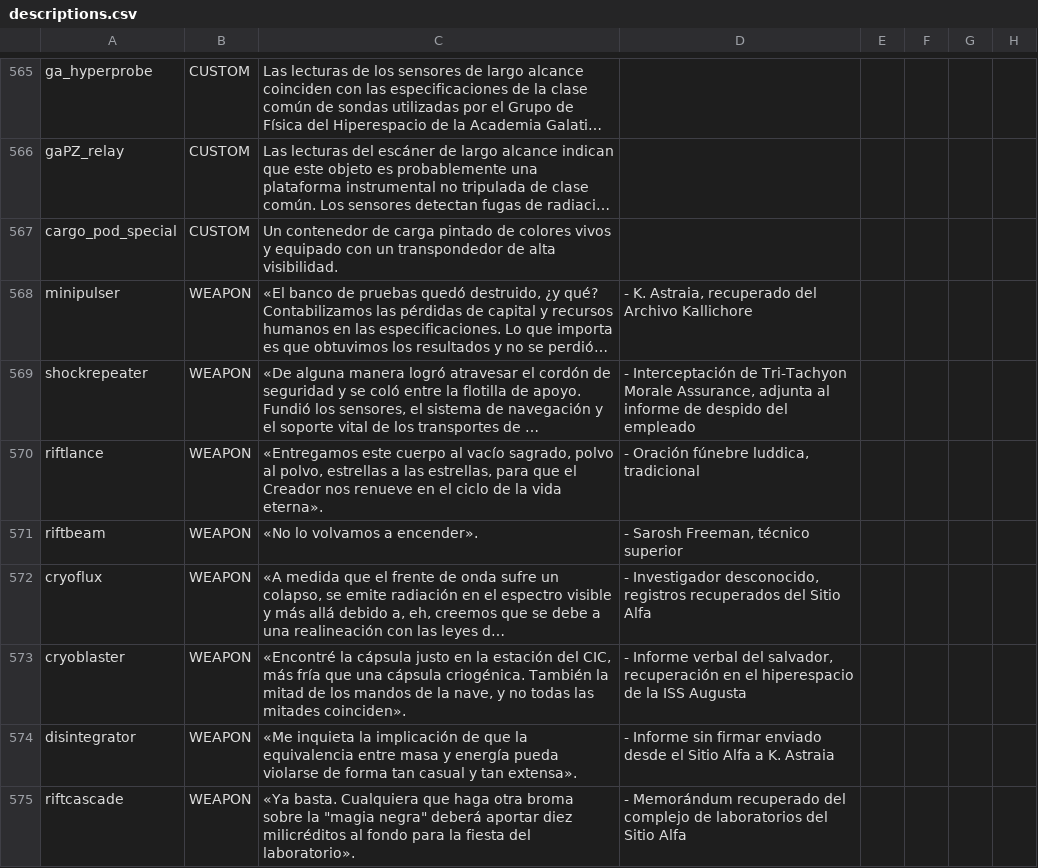
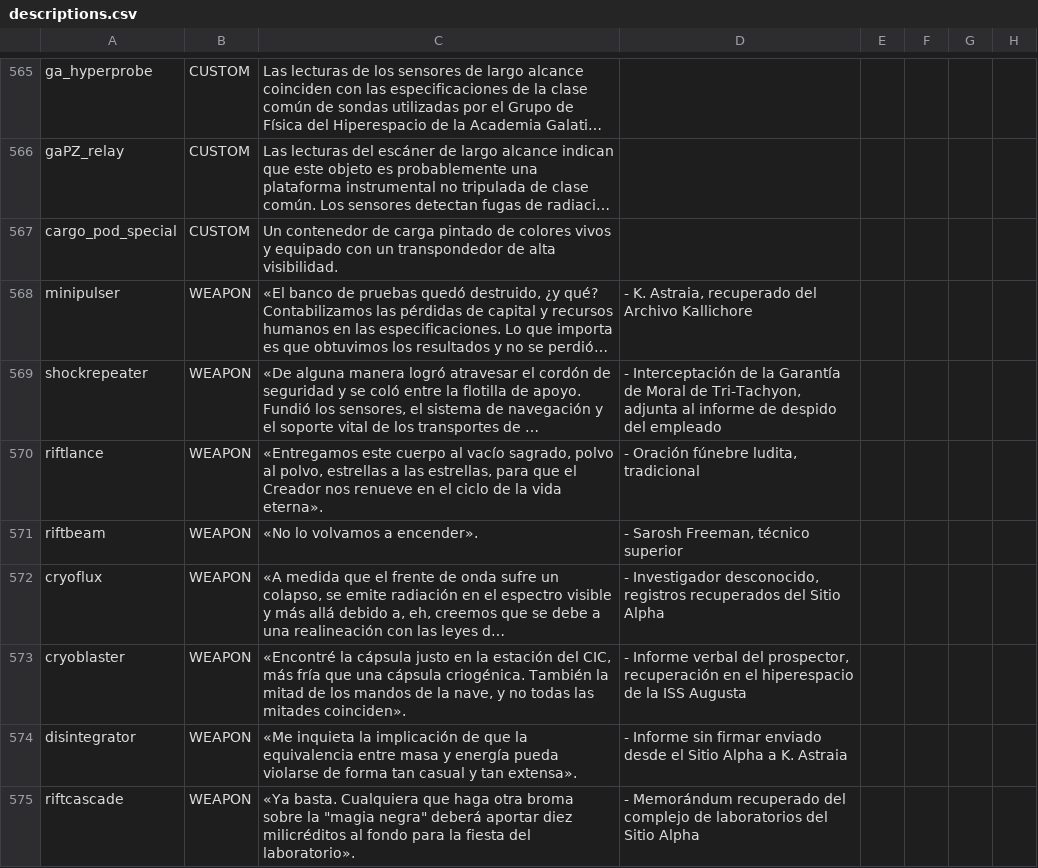
Before and after one commit to carlosgmz/starsector_lang_pack_es, a CSV file: data/strings/descriptions.csv, drawn as a sheet; only a part is shown, gaps mark what is left out; long unchanged cells end in …; the diff covers the shown part only; the diff names each change by its address in the sheet, - before the commit and + after, or states it on an @@ line.

Commit message:
feat: completed tertiary check of descriptions.csv

```diff
--- a/data/strings/descriptions.csv
+++ b/data/strings/descriptions.csv
-D569: …Interceptación de Tri-Tachyon Morale Assurance, adjunta al…
+D569: …Interceptación de la Garantía de Moral de Tri-Tachyon, adjunta al…
-D570: - Oración fúnebre luddica, tradicional
+D570: - Oración fúnebre ludita, tradicional
-D572: …del Sitio Alfa
+D572: …del Sitio Alpha
-D573: …verbal del salvador, recuperación en…
+D573: …verbal del prospector, recuperación en…
-D574: …el Sitio Alfa a K.…
+D574: …el Sitio Alpha a K.…
-D575: …del Sitio Alfa
+D575: …del Sitio Alpha
```
Also changed, not shown: 129 edited cells elsewhere in this file.
